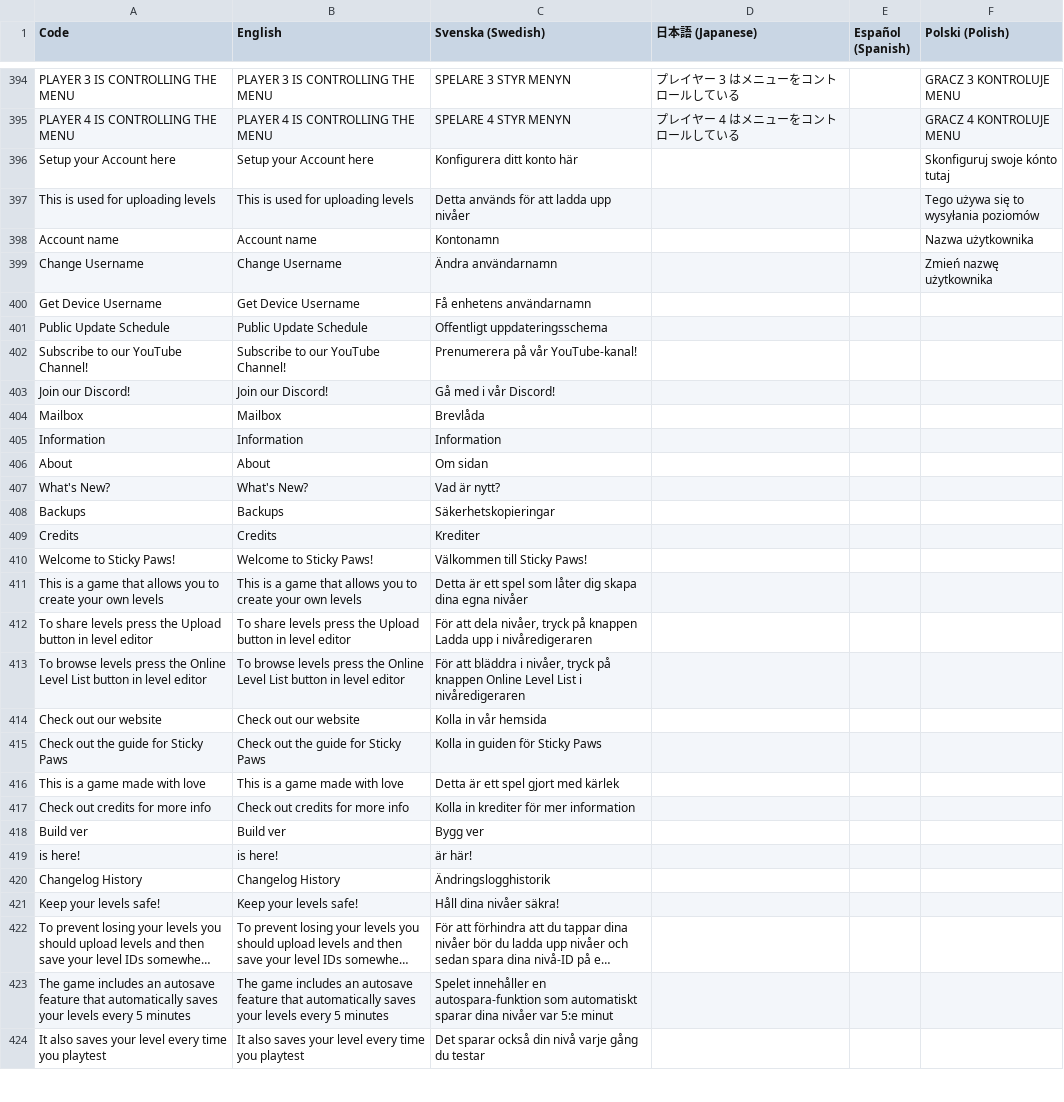
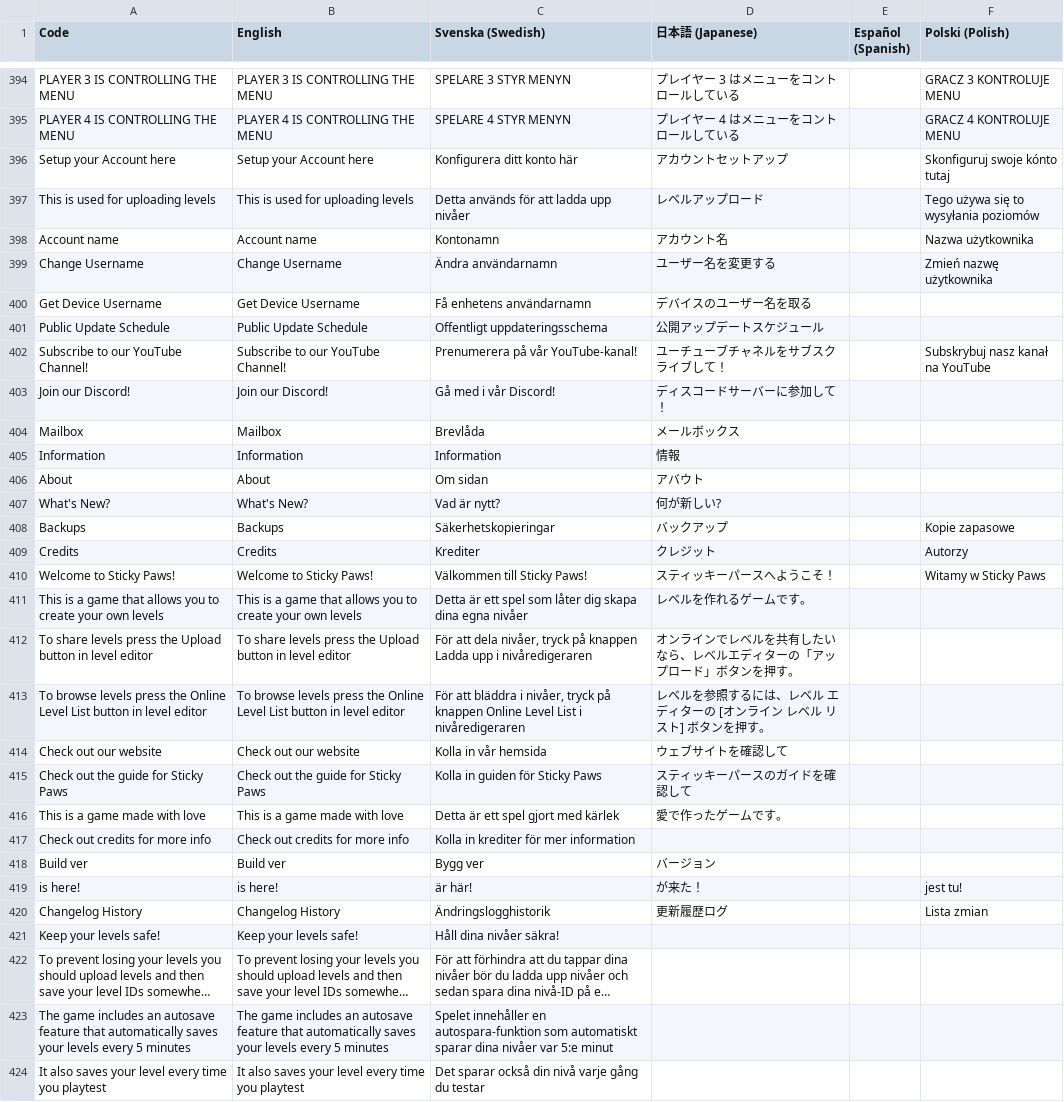
Before and after one commit to Jonnil/Sticky-Paws-DX, a CSV file: datafiles/localization.csv, drawn as a sheet; only a part is shown, gaps mark what is left out; long unchanged cells end in …; the diff covers the shown part only.

Commit message:
4 Years of Sticky Paws

```diff
--- a/datafiles/localization.csv
+++ b/datafiles/localization.csv
@@ -395,27 +395,27 @@ PLAYER 3 IS CONTROLLING THE MENU,PLAYER 3 IS CONTROLLING THE MENU,SPELARE 3 STYR
 PLAYER 4 IS CONTROLLING THE MENU,PLAYER 4 IS CONTROLLING THE MENU,SPELARE 4 STYR MENYN,プレイヤー 4 はメニューをコントロールしている,,GRACZ 4 KONTROLUJE MENU
-Setup your Account here,Setup your Account here,Konfigurera ditt konto här,,,Skonfiguruj swoje kónto tutaj
-This is used for uploading levels,This is used for uploading levels,Detta används för att ladda upp nivåer,,,Tego używa się to wysyłania poziomów
-Account name,Account name,Kontonamn,,,Nazwa użytkownika
-Change Username,Change Username,Ändra användarnamn,,,Zmień nazwę użytkownika
-Get Device Username,Get Device Username,Få enhetens användarnamn,,,
-Public Update Schedule,Public Update Schedule,Offentligt uppdateringsschema,,,
-Subscribe to our YouTube Channel!,Subscribe to our YouTube Channel!,Prenumerera på vår YouTube-kanal!,,,
-Join our Discord!,Join our Discord!,Gå med i vår Discord!,,,
-Mailbox,Mailbox,Brevlåda,,,
-Information,Information,Information,,,
-About,About,Om sidan,,,
-What's New?,What's New?,Vad är nytt?,,,
-Backups,Backups,Säkerhetskopieringar,,,
-Credits,Credits,Krediter,,,
-Welcome to Sticky Paws!,Welcome to Sticky Paws!,Välkommen till Sticky Paws!,,,
-This is a game that allows you to create your own levels,This is a game that allows you to create your own levels,Detta är ett spel som låter dig skapa dina egna nivåer,,,
-To share levels press the Upload button in level editor,To share levels press the Upload button in level editor,"För att dela nivåer, tryck på knappen Ladda upp i nivåredigeraren",,,
-To browse levels press the Online Level List button in level editor,To browse levels press the Online Level List button in level editor,"För att bläddra i nivåer, tryck på knappen Online Level List i nivåredigeraren",,,
-Check out our website,Check out our website,Kolla in vår hemsida,,,
-Check out the guide for Sticky Paws,Check out the guide for Sticky Paws,Kolla in guiden för Sticky Paws,,,
-This is a game made with love,This is a game made with love,Detta är ett spel gjort med kärlek,,,
+Setup your Account here,Setup your Account here,Konfigurera ditt konto här,アカウントセットアップ,,Skonfiguruj swoje kónto tutaj
+This is used for uploading levels,This is used for uploading levels,Detta används för att ladda upp nivåer,レベルアップロード,,Tego używa się to wysyłania poziomów
+Account name,Account name,Kontonamn,アカウント名,,Nazwa użytkownika
+Change Username,Change Username,Ändra användarnamn,ユーザー名を変更する,,Zmień nazwę użytkownika
+Get Device Username,Get Device Username,Få enhetens användarnamn,デバイスのユーザー名を取る,,
+Public Update Schedule,Public Update Schedule,Offentligt uppdateringsschema,公開アップデートスケジュール,,
+Subscribe to our YouTube Channel!,Subscribe to our YouTube Channel!,Prenumerera på vår YouTube-kanal!,ユーチューブチャネルをサブスクライブして！,,Subskrybuj nasz kanał na YouTube
+Join our Discord!,Join our Discord!,Gå med i vår Discord!,ディスコードサーバーに参加して！,,
+Mailbox,Mailbox,Brevlåda,メールボックス,,
+Information,Information,Information,情報,,
+About,About,Om sidan,アバウト,,
+What's New?,What's New?,Vad är nytt?,何が新しい?,,
+Backups,Backups,Säkerhetskopieringar,バックアップ,,Kopie zapasowe
+Credits,Credits,Krediter,クレジット,,Autorzy
+Welcome to Sticky Paws!,Welcome to Sticky Paws!,Välkommen till Sticky Paws!,スティッキーパースへようこそ！,,Witamy w Sticky Paws
+This is a game that allows you to create your own levels,This is a game that allows you to create your own levels,Detta är ett spel som låter dig skapa dina egna nivåer,レベルを作れるゲームです。,,
+To share levels press the Upload button in level editor,To share levels press the Upload button in level editor,"För att dela nivåer, tryck på knappen Ladda upp i nivåredigeraren",オンラインでレベルを共有したいなら、レベルエディターの「アップロード」ボタンを押す。,,
+To browse levels press the Online Level List button in level editor,To browse levels press the Online Level List button in level editor,"För att bläddra i nivåer, tryck på knappen Online Level List i nivåredigeraren",レベルを参照するには、レベル エディターの [オンライン レベル リスト] ボタンを押す。,,
+Check out our website,Check out our website,Kolla in vår hemsida,ウェブサイトを確認して,,
+Check out the guide for Sticky Paws,Check out the guide for Sticky Paws,Kolla in guiden för Sticky Paws,スティッキーパースのガイドを確認して,,
+This is a game made with love,This is a game made with love,Detta är ett spel gjort med kärlek,愛で作ったゲームです。,,
 Check out credits for more info,Check out credits for more info,Kolla in krediter för mer information,,,
-Build ver,Build ver,Bygg ver,,,
-is here!,is here!,är här!,,,
-Changelog History,Changelog History,Ändringslogghistorik,,,
+Build ver,Build ver,Bygg ver,バージョン,,
+is here!,is here!,är här!,が来た！,,jest tu!
+Changelog History,Changelog History,Ändringslogghistorik,更新履歴ログ,,Lista zmian
 Keep your levels safe!,Keep your levels safe!,Håll dina nivåer säkra!,,,
```
Also changed, not shown: 69 edited cells elsewhere in this file, 56 other files.
